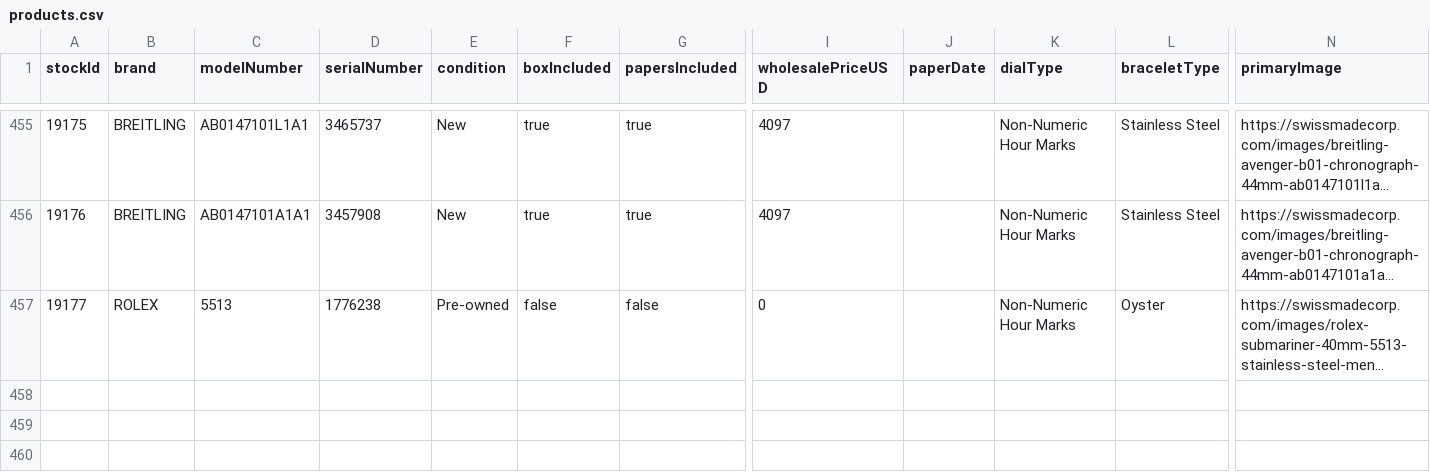
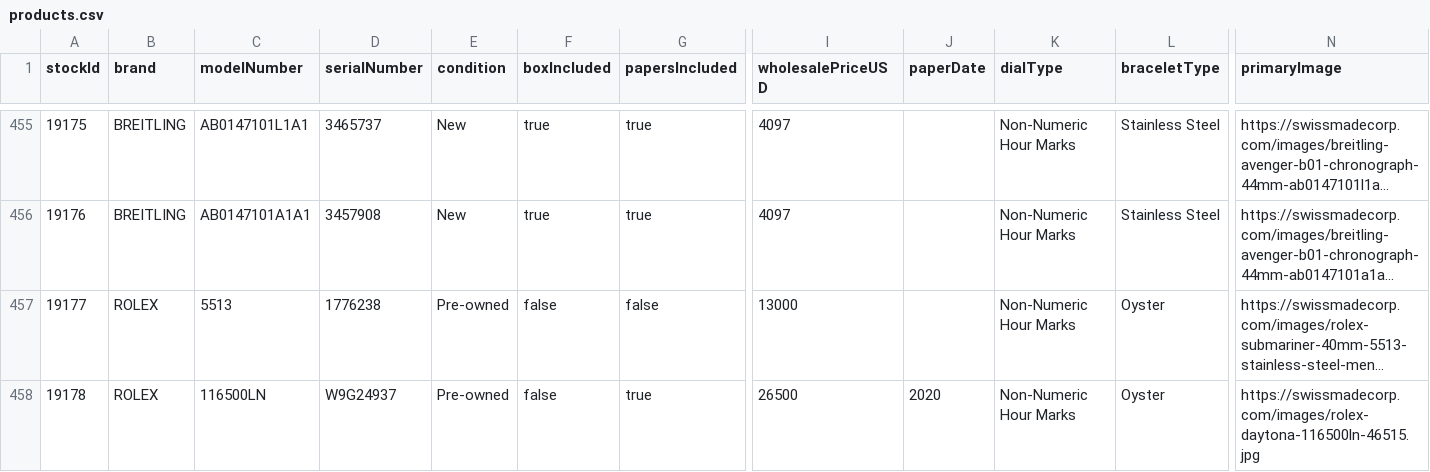
Before and after one commit to swissmadecorp/swissmadecorp-repo, a CSV file: public/uploads/products.csv, drawn as a sheet; only a part is shown, gaps mark what is left out; long unchanged cells end in …; rows hold the shown columns only; the diff names each change by its address in the sheet, - before the commit and + after, or states it on an @@ line.

Commit message:
Auto-commit 2026-09-15 17:20

```diff
--- a/public/uploads/products.csv
+++ b/public/uploads/products.csv
-I457 (wholesalePriceUSD): 0
+I457 (wholesalePriceUSD): 13000
+row 458: 19178 | ROLEX | 116500LN | W9G24937 | Pre-owned | false | true | 26500 | 2020 | Non-Numeric Hour Marks | Oyster | https://swissmadecorp.com/images/rolex-daytona-116500ln-46515.jpg
```
